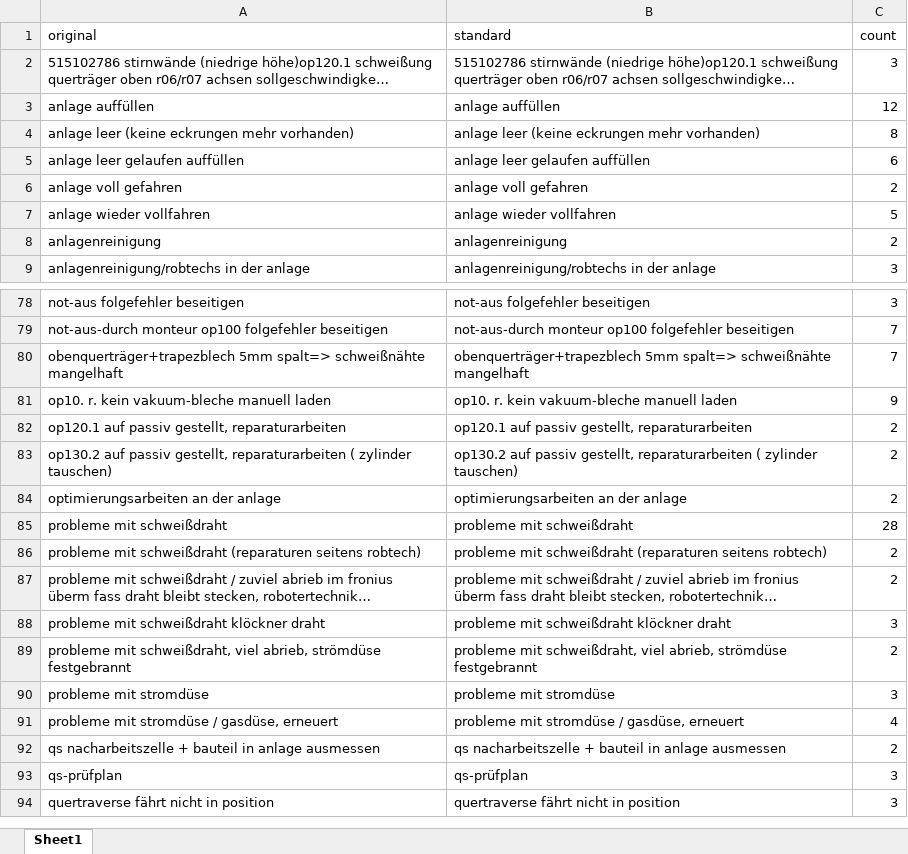
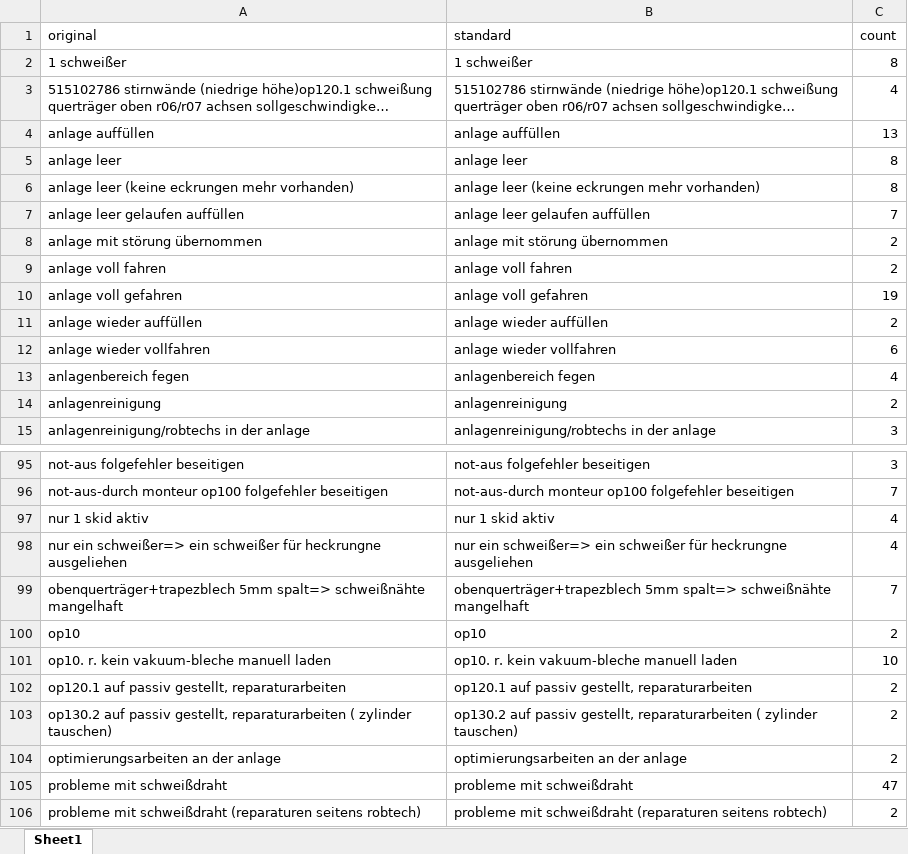
Before and after one commit to FelixFaw/pred_main_project_brueggen, an Excel workbook: data/processed/mta_mapping_bemerkung.xlsx, sheet Sheet1, drawn as a sheet; only a part is shown, gaps mark what is left out; the shorter side is filled out with more unchanged rows; long unchanged cells end in …; values as stored, in another font and other column widths than the file's, no borders; addresses are those after the commit; the diff covers the shown part only; the diff names each change by its address in the sheet, - before the commit and + after, or states it on an @@ line.

```diff
--- a/data/processed/mta_mapping_bemerkung.xlsx (sheet Sheet1)
+++ b/data/processed/mta_mapping_bemerkung.xlsx (sheet Sheet1)
+row 2: 1 schweißer | 1 schweißer | 8
-C3 (count): 3
+C3 (count): 4
-C4 (count): 12
+C4 (count): 13
+row 5: anlage leer | anlage leer | 8
-C7 (count): 6
+C7 (count): 7
+row 8: anlage mit störung übernommen | anlage mit störung übernommen | 2
+row 9: anlage voll fahren | anlage voll fahren | 2
-C10 (count): 2
+C10 (count): 19
+row 11: anlage wieder auffüllen | anlage wieder auffüllen | 2
-C12 (count): 5
+C12 (count): 6
+row 13: anlagenbereich fegen | anlagenbereich fegen | 4
+row 97: nur 1 skid aktiv | nur 1 skid aktiv | 4
+row 98: nur ein schweißer=> ein schweißer für heckrungne ausgeliehen | nur ein schweißer=> ein schweißer für heckrungne ausgeliehen | 4
+row 100: op10 | op10 | 2
-C101 (count): 9
+C101 (count): 10
-C105 (count): 28
+C105 (count): 47
```
Also changed, not shown: 28 added rows, 2 removed rows and 31 edited cells elsewhere in this sheet, 4 other files.
